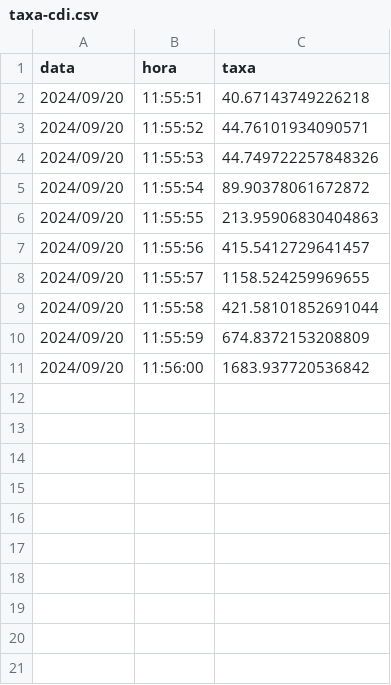
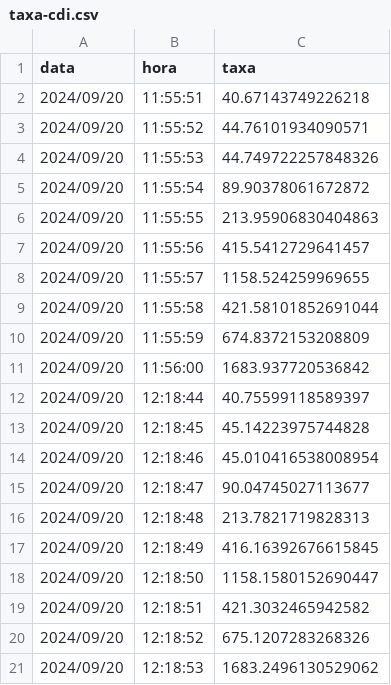
Before and after one commit to vitoriasilva98/ebac-backend-python, a CSV file: initPythonProject/initPythonProject/modulo_9/taxa-cdi.csv, drawn as a sheet.

Commit message:
Finalização da Fase 9 (Introdução ao Python)

```diff
--- a/initPythonProject/initPythonProject/modulo_9/taxa-cdi.csv
+++ b/initPythonProject/initPythonProject/modulo_9/taxa-cdi.csv
@@ -11 +11,11 @@ data,hora,taxa
 2024/09/20,11:56:00,1683.937720536842
+2024/09/20,12:18:44,40.75599118589397
+2024/09/20,12:18:45,45.14223975744828
+2024/09/20,12:18:46,45.010416538008954
+2024/09/20,12:18:47,90.04745027113677
+2024/09/20,12:18:48,213.7821719828313
+2024/09/20,12:18:49,416.16392676615845
+2024/09/20,12:18:50,1158.1580152690447
+2024/09/20,12:18:51,421.3032465942582
+2024/09/20,12:18:52,675.1207283268326
+2024/09/20,12:18:53,1683.2496130529062
```
Also changed, not shown: 1 other file.
